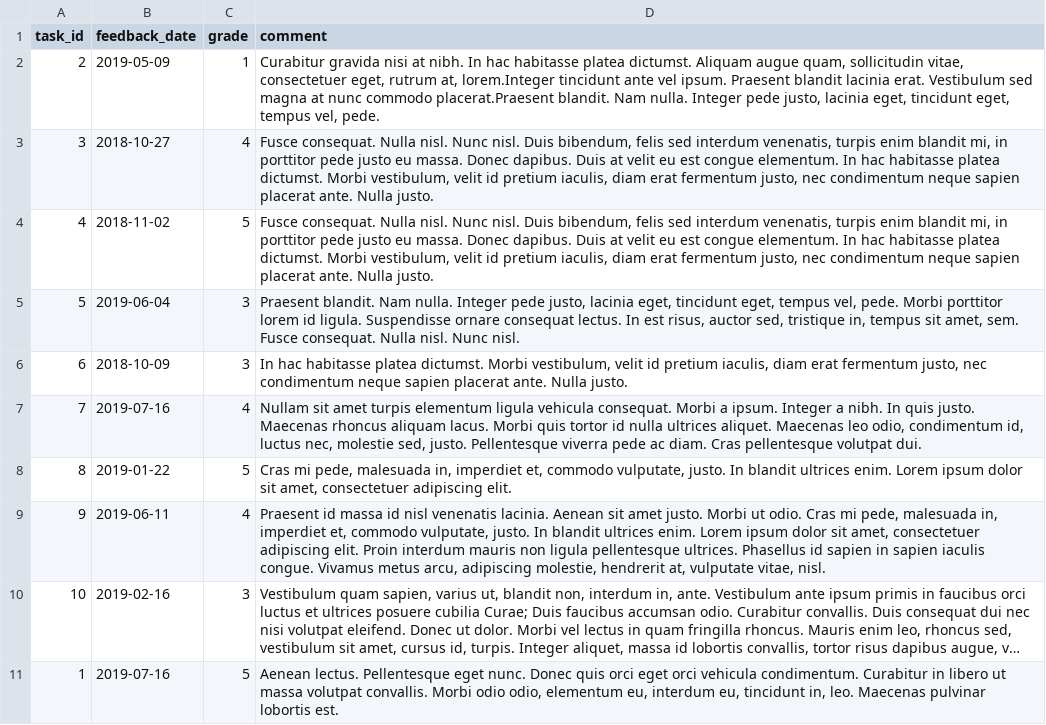
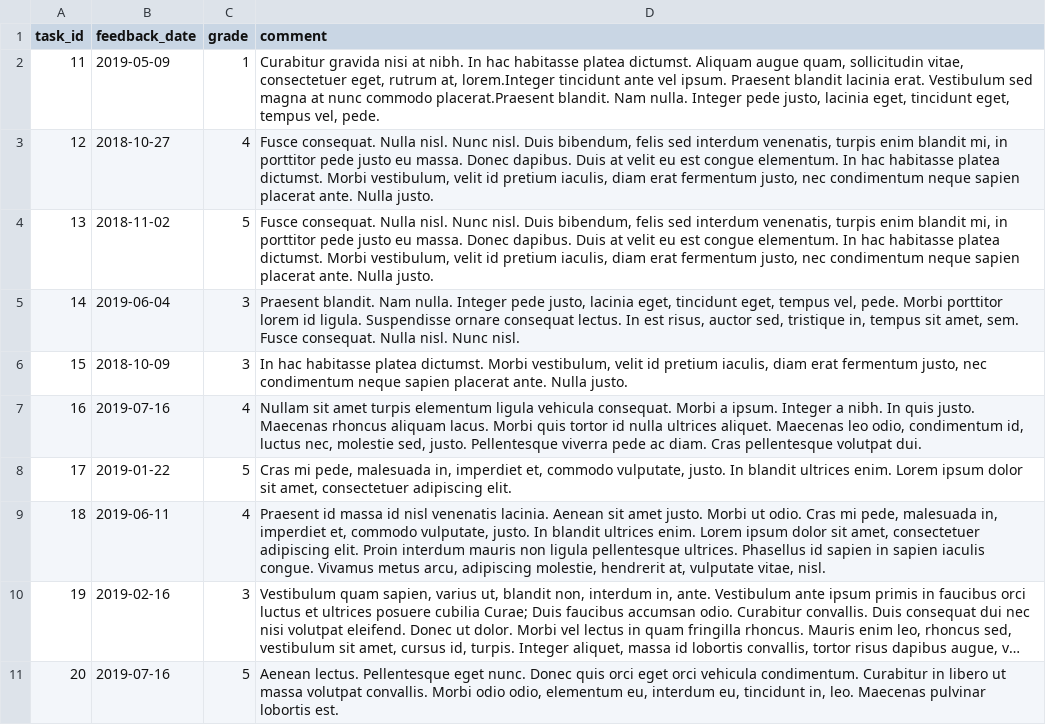
Before and after one commit to ilg2005/yii-taskforce, a CSV file: data/feedbacks.csv, drawn as a sheet; long unchanged cells end in …; the diff names each change by its address in the sheet, - before the commit and + after, or states it on an @@ line.

```diff
--- a/data/feedbacks.csv
+++ b/data/feedbacks.csv
-A2 (task_id): 2
+A2 (task_id): 11
-A3 (task_id): 3
+A3 (task_id): 12
-A4 (task_id): 4
+A4 (task_id): 13
-A5 (task_id): 5
+A5 (task_id): 14
-A6 (task_id): 6
+A6 (task_id): 15
-A7 (task_id): 7
+A7 (task_id): 16
-A8 (task_id): 8
+A8 (task_id): 17
-A9 (task_id): 9
+A9 (task_id): 18
-A10 (task_id): 10
+A10 (task_id): 19
-A11 (task_id): 1
+A11 (task_id): 20
```
Also changed, not shown: data/tasks.csv, data/users-statistics.csv, 1 other file.
